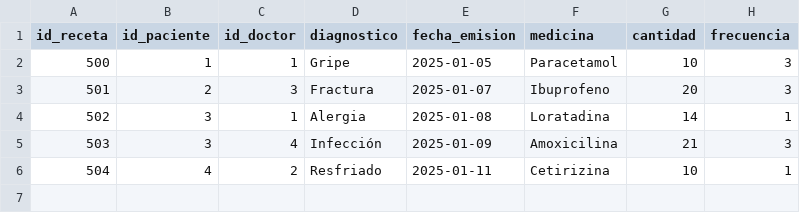
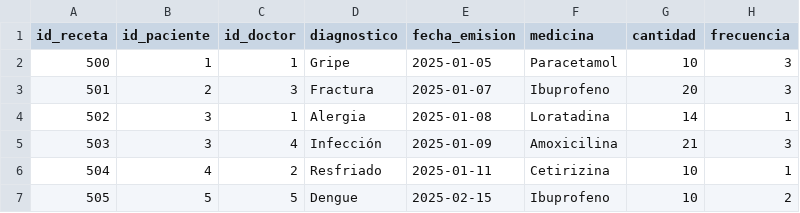
Before and after one commit to denisevaldivia/Hospital_Management, a CSV file: dgraph_db/csv_data/nodos/recetas.csv, drawn as a sheet.

```diff
--- a/dgraph_db/csv_data/nodos/recetas.csv
+++ b/dgraph_db/csv_data/nodos/recetas.csv
@@ -6 +6,2 @@ id_receta,id_paciente,id_doctor,diagnostico,fecha_emision,medicina,cantidad,frec
 504,4,2,Resfriado,2025-01-11,Cetirizina,10,1
+505,5,5,Dengue,2025-02-15,Ibuprofeno,10,2
```
Also changed, not shown: 3 other files.
